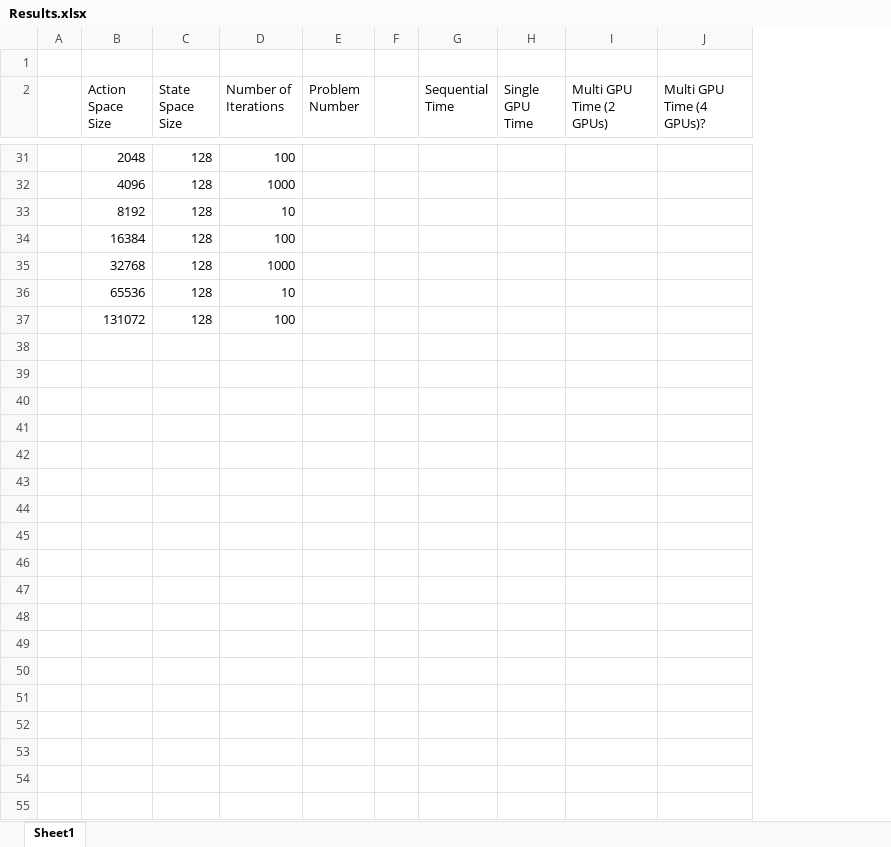
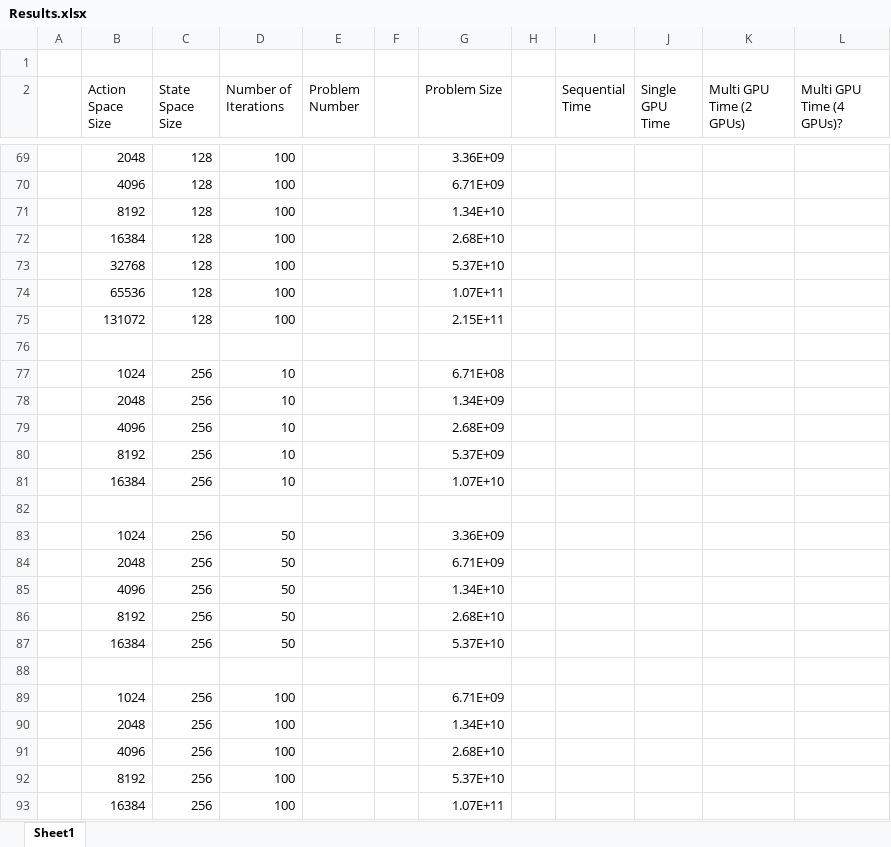
Before and after one commit to luoyantao99/The-Path-to-Multi-GPU-Systems, an Excel workbook: Results.xlsx, sheet Sheet1, drawn as a sheet; only a part is shown, gaps mark what is left out; values as stored, in another font and other column widths than the file's, no borders; addresses are those after the commit; the diff covers the shown part only; the diff names each change by its address in the sheet, - before the commit and + after, or states it on an @@ line.

```diff
--- a/Results.xlsx (sheet Sheet1)
+++ b/Results.xlsx (sheet Sheet1)
+column G (Problem Size), rows 69-75: 3.36E+09 | 6.71E+09 | 1.34E+10 | 2.68E+10 | 5.37E+10 | 1.07E+11 | 2.15E+11
+column H, empty
-D70 (Number of Iterations): 1000
+D70 (Number of Iterations): 100
-D71 (Number of Iterations): 10
+D71 (Number of Iterations): 100
-D73 (Number of Iterations): 1000
+D73 (Number of Iterations): 100
-D74 (Number of Iterations): 10
+D74 (Number of Iterations): 100
+row 76: (empty)
+row 77:  | 1024 | 256 | 10 |  |  | 6.71E+08
+row 78:  | 2048 | 256 | 10 |  |  | 1.34E+09
+row 79:  | 4096 | 256 | 10 |  |  | 2.68E+09
+row 80:  | 8192 | 256 | 10 |  |  | 5.37E+09
+row 81:  | 16384 | 256 | 10 |  |  | 1.07E+10
+row 82: (empty)
+row 83:  | 1024 | 256 | 50 |  |  | 3.36E+09
+row 84:  | 2048 | 256 | 50 |  |  | 6.71E+09
+row 85:  | 4096 | 256 | 50 |  |  | 1.34E+10
+row 86:  | 8192 | 256 | 50 |  |  | 2.68E+10
+row 87:  | 16384 | 256 | 50 |  |  | 5.37E+10
+row 88: (empty)
+row 89:  | 1024 | 256 | 100 |  |  | 6.71E+09
+row 90:  | 2048 | 256 | 100 |  |  | 1.34E+10
+row 91:  | 4096 | 256 | 100 |  |  | 2.68E+10
+row 92:  | 8192 | 256 | 100 |  |  | 5.37E+10
+row 93:  | 16384 | 256 | 100 |  |  | 1.07E+11
```
Also changed, not shown: 43 added rows, 5 removed rows and 5 edited cells elsewhere in this sheet, formulas that keep their value.
